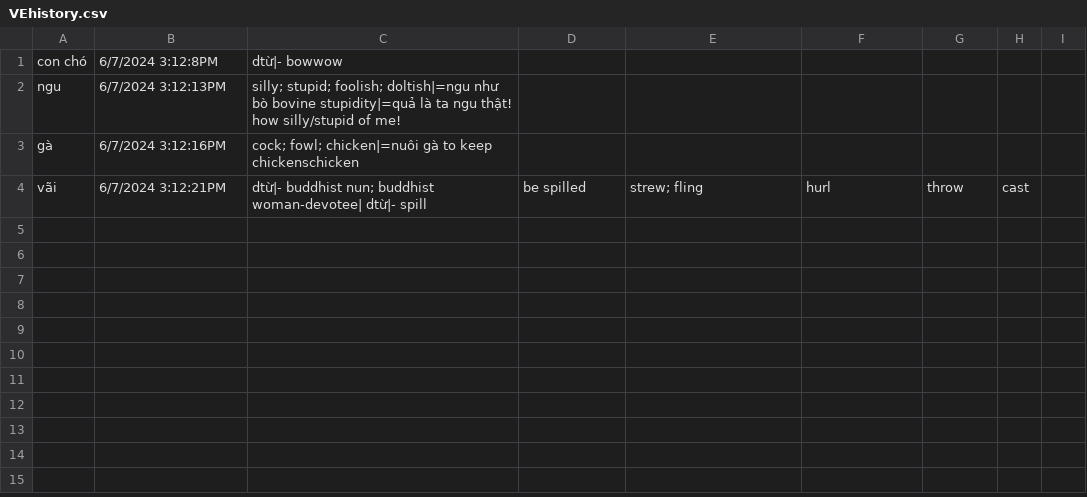
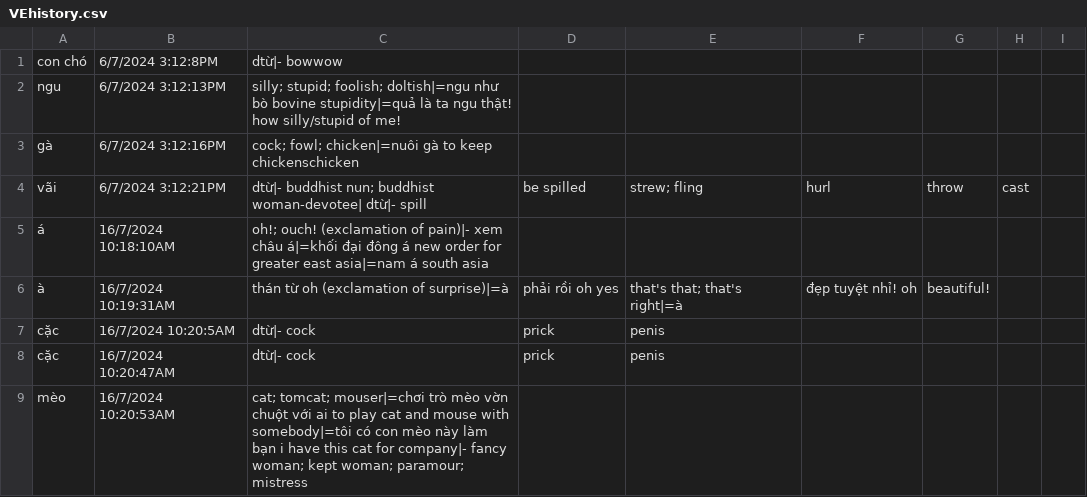
Before and after one commit to Tran-Duc-An/CS163-Group-4, a CSV file: CS163_Group Project/CS163_Group Project/Dataset/VEhistory.csv, drawn as a sheet; only a part is shown; the diff covers the shown part only.

```diff
--- a/CS163_Group Project/CS163_Group Project/Dataset/VEhistory.csv
+++ b/CS163_Group Project/CS163_Group Project/Dataset/VEhistory.csv
@@ -4 +4,6 @@ gà,6/7/2024 3:12:16PM,cock; fowl; chicken|=nuôi gà to keep chickenschicken
 vãi,6/7/2024 3:12:21PM,dtừ|- buddhist nun; buddhist woman-devotee| dtừ|- spill, be spilled, strew; fling, hurl, throw, cast
+á,16/7/2024 10:18:10AM,oh!; ouch! (exclamation of pain)|- xem châu á|=khối đại đông á new order for greater east asia|=nam á south asia
+à,16/7/2024 10:19:31AM,thán từ oh (exclamation of surprise)|=à, phải rồi oh yes, that's that; that's right|=à, đẹp tuyệt nhỉ! oh, beautiful!
+cặc,16/7/2024 10:20:5AM,dtừ|- cock, prick, penis
+cặc,16/7/2024 10:20:47AM,dtừ|- cock, prick, penis
+mèo,16/7/2024 10:20:53AM,cat; tomcat; mouser|=chơi trò mèo vờn chuột với ai to play cat and mouse with somebody|=tôi có con mèo này làm bạn i have this cat for company|- fancy woman; kept woman; paramour; mistress
```
Also changed, not shown: 13 added rows elsewhere in this file, 14 other files.
